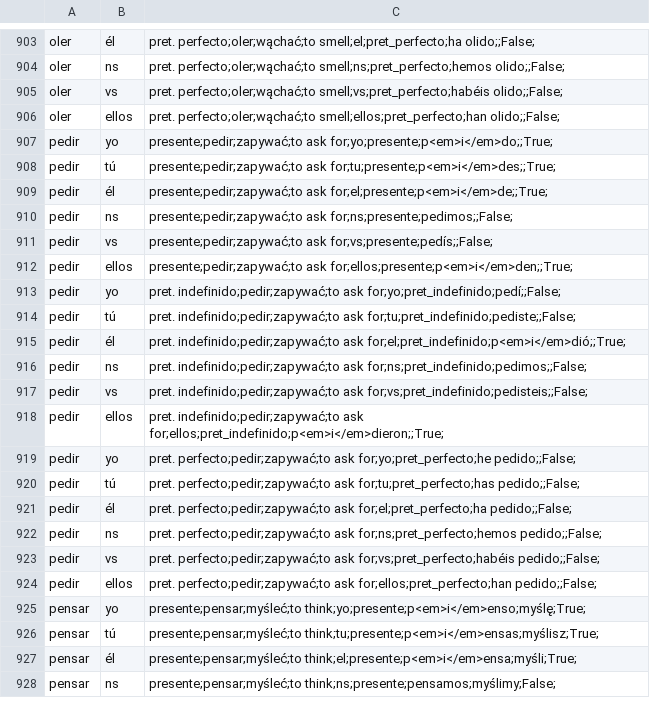
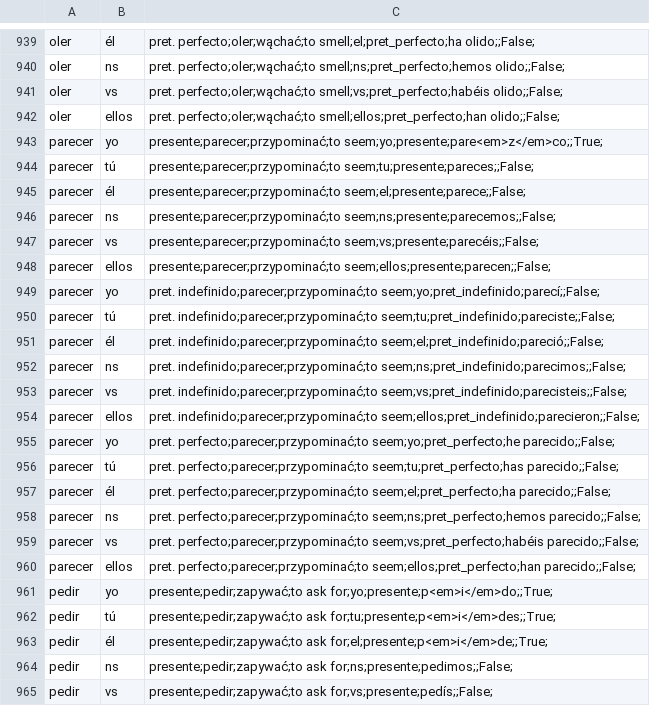
Before and after one commit to niedzwiedzislaw/verbos, a CSV file: verbos_conjugacion.csv, drawn as a sheet; only a part is shown, gaps mark what is left out; the shorter side is filled out with more unchanged rows; the diff covers the shown part only.

```diff
--- a/verbos_conjugacion.csv
+++ b/verbos_conjugacion.csv
@@ -906,2 +942,20 @@ oler, vs, pret. perfecto;oler;wąchać;to smell;vs;pret_perfecto;habéis olido;;
 oler, ellos, pret. perfecto;oler;wąchać;to smell;ellos;pret_perfecto;han olido;;False;
+parecer, yo, presente;parecer;przypominać;to seem;yo;presente;pare<em>z</em>co;;True;
+parecer, tú, presente;parecer;przypominać;to seem;tu;presente;pareces;;False;
+parecer, él, presente;parecer;przypominać;to seem;el;presente;parece;;False;
+parecer, ns, presente;parecer;przypominać;to seem;ns;presente;parecemos;;False;
+parecer, vs, presente;parecer;przypominać;to seem;vs;presente;parecéis;;False;
+parecer, ellos, presente;parecer;przypominać;to seem;ellos;presente;parecen;;False;
+parecer, yo, pret. indefinido;parecer;przypominać;to seem;yo;pret_indefinido;parecí;;False;
+parecer, tú, pret. indefinido;parecer;przypominać;to seem;tu;pret_indefinido;pareciste;;False;
+parecer, él, pret. indefinido;parecer;przypominać;to seem;el;pret_indefinido;pareció;;False;
+parecer, ns, pret. indefinido;parecer;przypominać;to seem;ns;pret_indefinido;parecimos;;False;
+parecer, vs, pret. indefinido;parecer;przypominać;to seem;vs;pret_indefinido;parecisteis;;False;
+parecer, ellos, pret. indefinido;parecer;przypominać;to seem;ellos;pret_indefinido;parecieron;;False;
+parecer, yo, pret. perfecto;parecer;przypominać;to seem;yo;pret_perfecto;he parecido;;False;
+parecer, tú, pret. perfecto;parecer;przypominać;to seem;tu;pret_perfecto;has parecido;;False;
+parecer, él, pret. perfecto;parecer;przypominać;to seem;el;pret_perfecto;ha parecido;;False;
+parecer, ns, pret. perfecto;parecer;przypominać;to seem;ns;pret_perfecto;hemos parecido;;False;
+parecer, vs, pret. perfecto;parecer;przypominać;to seem;vs;pret_perfecto;habéis parecido;;False;
+parecer, ellos, pret. perfecto;parecer;przypominać;to seem;ellos;pret_perfecto;han parecido;;False;
 pedir, yo, presente;pedir;zapywać;to ask for;yo;presente;p<em>i</em>do;;True;
```
Also changed, not shown: 3 added rows, 36 moved rows and 30 edited cells elsewhere in this file, input.csv, 16 other files.
